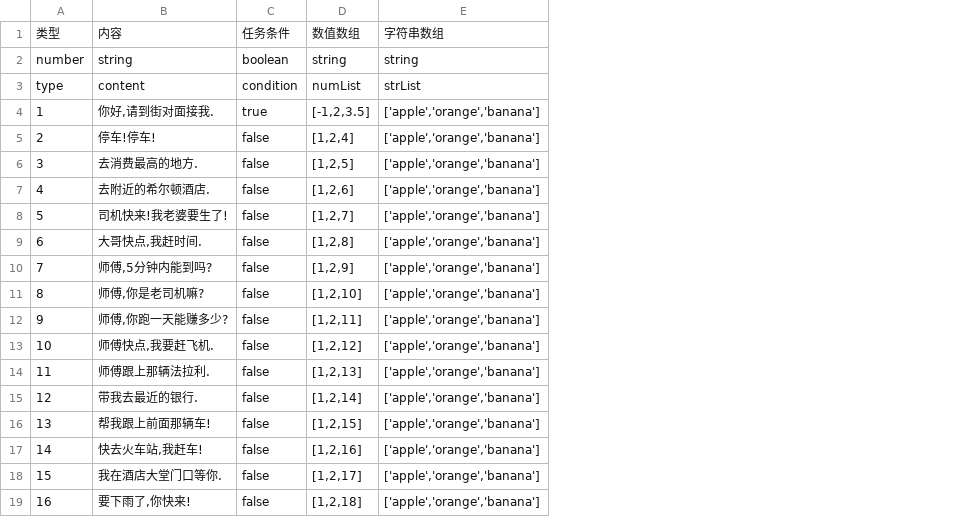
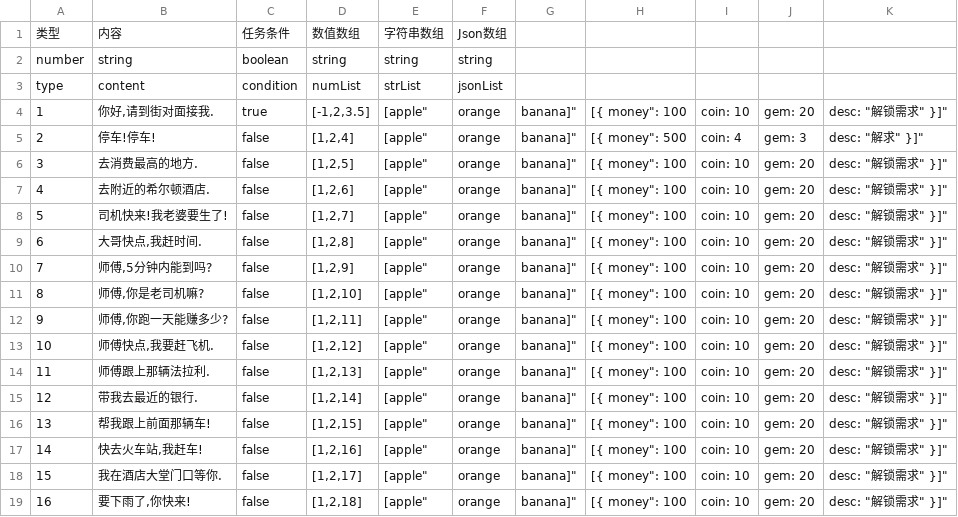
Before and after one commit to Siran1994/MyCocosTools, a CSV file: assets/Init/script/csv/resources/talk.csv, drawn as a sheet; removed rows and columns are numbered as before the commit, all else as after; the diff names each change by its address in the sheet, - before the commit and + after, or states it on an @@ line.

```diff
--- a/assets/Init/script/csv/resources/talk.csv
+++ b/assets/Init/script/csv/resources/talk.csv
-column E, rows 1-19: 字符串数组 | string | strList | ['apple','orange','banana'] | ['apple','orange','banana'] | ['apple','orange','banana'] | ['apple','orange','banana'] | ['apple','orange','banana'] | ['apple','orange','banana'] | ['apple','orange','banana'] | ['apple','orange','banana'] | ['apple','orange','banana'] | ['apple','orange','banana'] | ['apple','orange','banana'] | ['apple','orange','banana'] | ['apple','orange','banana'] | ['apple','orange','banana'] | ['apple','orange','banana'] | ['apple','orange','banana']
+column E, rows 1-19: 字符串数组 | string | strList | [apple" | [apple" | [apple" | [apple" | [apple" | [apple" | [apple" | [apple" | [apple" | [apple" | [apple" | [apple" | [apple" | [apple" | [apple" | [apple"
+column F, rows 1-19: Json数组 | string | jsonList | orange | orange | orange | orange | orange | orange | orange | orange | orange | orange | orange | orange | orange | orange | orange | orange
+column G, rows 4-19: all banana]"
+column H, rows 4-19: [{ money": 100 | [{ money": 500 | [{ money": 100 | [{ money": 100 | [{ money": 100 | [{ money": 100 | [{ money": 100 | [{ money": 100 | [{ money": 100 | [{ money": 100 | [{ money": 100 | [{ money": 100 | [{ money": 100 | [{ money": 100 | [{ money": 100 | [{ money": 100
+column I, rows 4-19: coin: 10 | coin: 4 | coin: 10 | coin: 10 | coin: 10 | coin: 10 | coin: 10 | coin: 10 | coin: 10 | coin: 10 | coin: 10 | coin: 10 | coin: 10 | coin: 10 | coin: 10 | coin: 10
+column J, rows 4-19: gem: 20 | gem: 3 | gem: 20 | gem: 20 | gem: 20 | gem: 20 | gem: 20 | gem: 20 | gem: 20 | gem: 20 | gem: 20 | gem: 20 | gem: 20 | gem: 20 | gem: 20 | gem: 20
+column K, rows 4-19: desc: "解锁需求" }]" | desc: "解求" }]" | desc: "解锁需求" }]" | desc: "解锁需求" }]" | desc: "解锁需求" }]" | desc: "解锁需求" }]" | desc: "解锁需求" }]" | desc: "解锁需求" }]" | desc: "解锁需求" }]" | desc: "解锁需求" }]" | desc: "解锁需求" }]" | desc: "解锁需求" }]" | desc: "解锁需求" }]" | desc: "解锁需求" }]" | desc: "解锁需求" }]" | desc: "解锁需求" }]"
```
Also changed, not shown: 13 other files.
